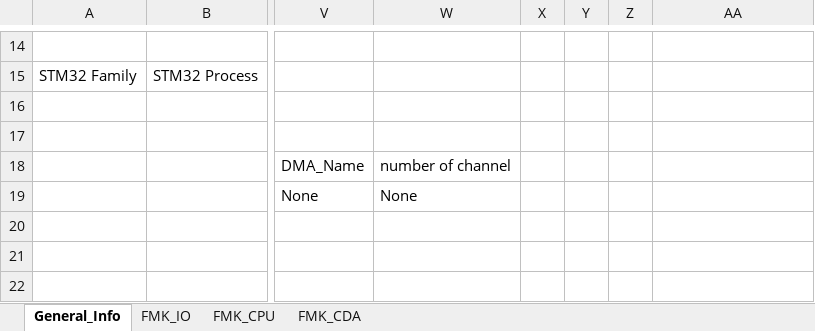
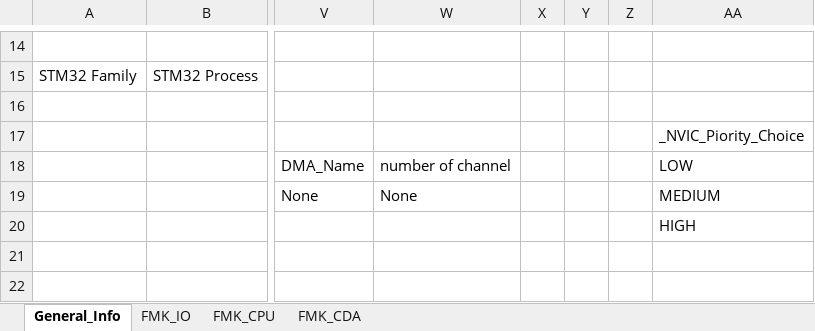
Before and after one commit to mbarbeau0545/Stm32PrjTpl, an Excel workbook: Doc/ConfigPrj/ExcelCfg/Hardware_Configuration.xlsx, sheet General_Info, drawn as a sheet; only a part is shown, gaps mark what is left out; values as stored, in another font and other column widths than the file's, no borders; table styles not drawn; the diff names each change by its address in the sheet, - before the commit and + after, or states it on an @@ line.

```diff
--- a/Doc/ConfigPrj/ExcelCfg/Hardware_Configuration.xlsx (sheet General_Info)
+++ b/Doc/ConfigPrj/ExcelCfg/Hardware_Configuration.xlsx (sheet General_Info)
-AA17: (empty)
+AA17: _NVIC_Piority_Choice
-AA18: (empty)
+AA18: LOW
-AA19: (empty)
+AA19: MEDIUM
-AA20: (empty)
+AA20: HIGH
```
Also changed, not shown: sheet FMK_IO, Doc/ConfigPrj/ExcelCfg/Software_Configuration.xlsm, 34 other files.
